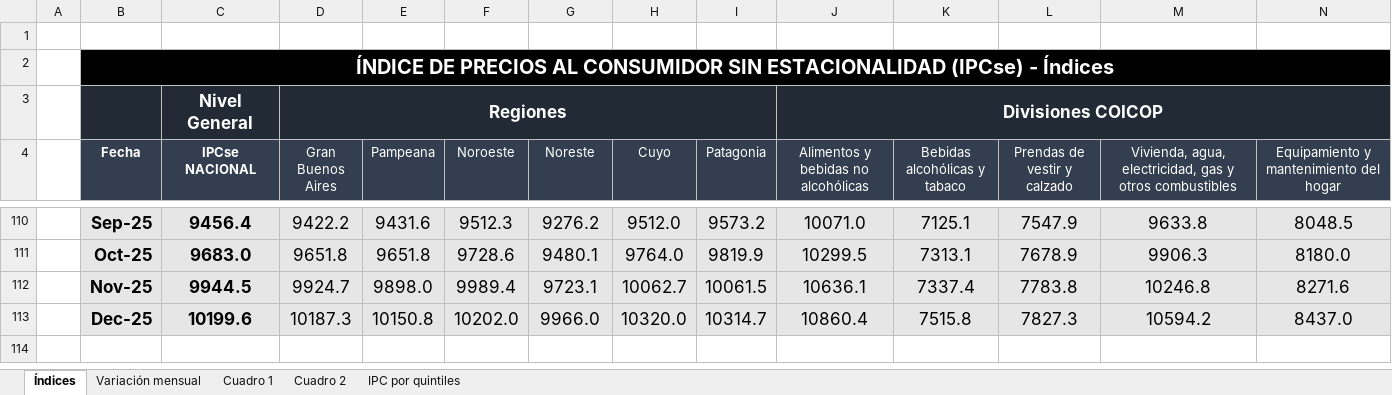
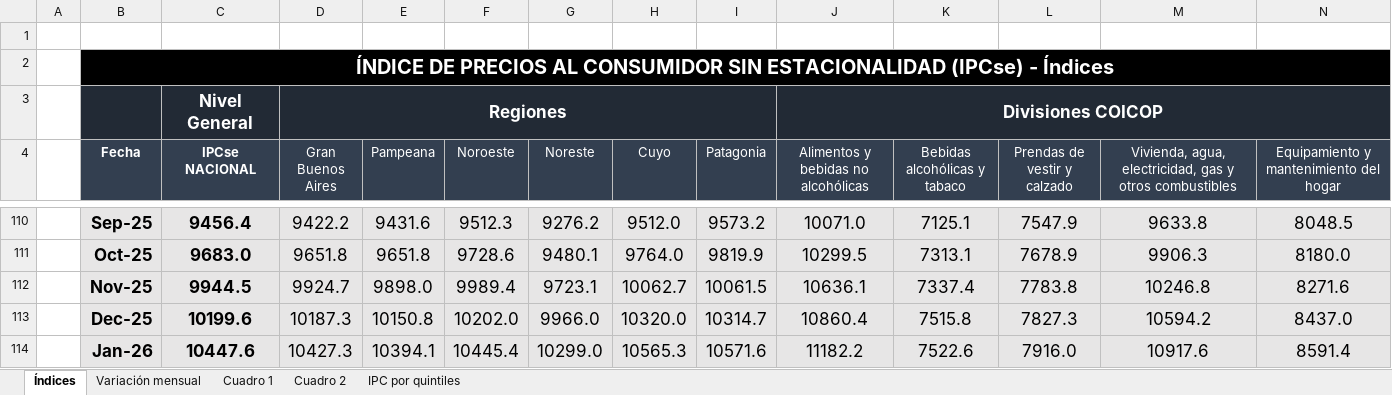
Before and after one commit to mrozada/mrozada.github.io, an Excel workbook: assets/excel/IPCse - Series históricas.xlsx, sheet Índices, drawn as a sheet; only a part is shown, gaps mark what is left out; values as stored, in another font and other column widths than the file's, no borders; rows hold the shown columns only; the diff names each change by its address in the sheet, - before the commit and + after, or states it on an @@ line.

```diff
--- a/assets/excel/IPCse - Series históricas.xlsx (sheet Índices)
+++ b/assets/excel/IPCse - Series históricas.xlsx (sheet Índices)
+row 114:  | Jan-26 | 10447.6 | 10427.3 | 10394.1 | 10445.4 | 10299.0 | 10565.3 | 10571.6 | 11182.2 | 7522.6 | 7916.0 | 10917.6 | 8591.4
```
Also changed, not shown: sheet Cuadro 2, sheet Cuadro 1, sheet Variación mensual, 3 other files.
